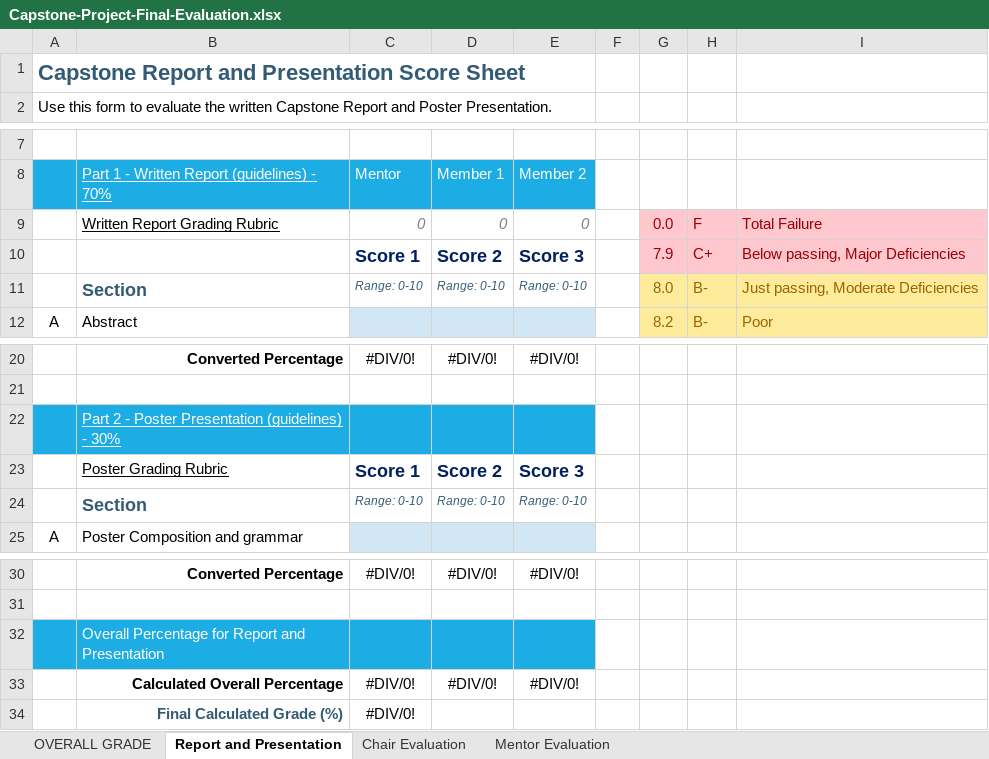
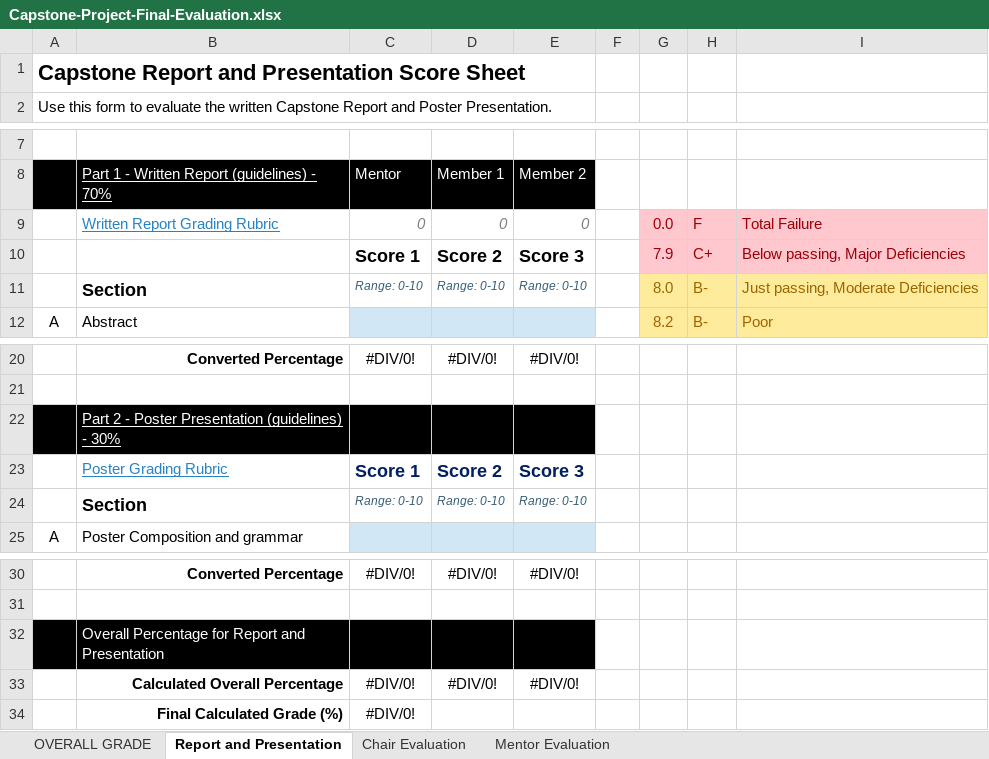
Before and after one commit to ModernHumanAnatomy/MHACapstone, an Excel workbook: docs/assets/Capstone-Project-Final-Evaluation.xlsx, sheet Report and Presentation, drawn as a sheet; only a part is shown, gaps mark what is left out; values as stored, in another font and other column widths than the file's, no borders; conditional formats and table styles not drawn; the diff names each change by its address in the sheet, - before the commit and + after, or states it on an @@ line.

```diff
--- a/docs/assets/Capstone-Project-Final-Evaluation.xlsx (sheet Report and Presentation)
+++ b/docs/assets/Capstone-Project-Final-Evaluation.xlsx (sheet Report and Presentation)
-A1 text colour: #335B74
+A1 text colour: black
-A8:E8 fill: #1CADE4
+A8:E8 fill: #000000
-B9 text colour: black
+B9 text colour: #2683C6
-C10:E10 text colour: #002060
+C10:E10 text colour: black
-B11 text colour: #335B74
+B11 text colour: black
-A22:E22 fill: #1CADE4
+A22:E22 fill: #000000
-B23 text colour: black
+B23 text colour: #2683C6
-B24 text colour: #335B74
+B24 text colour: black
-A32:E32 fill: #1CADE4
+A32:E32 fill: #000000
-B34 text colour: #335B74
+B34 text colour: black
```
Also changed, not shown: 1 other file.
